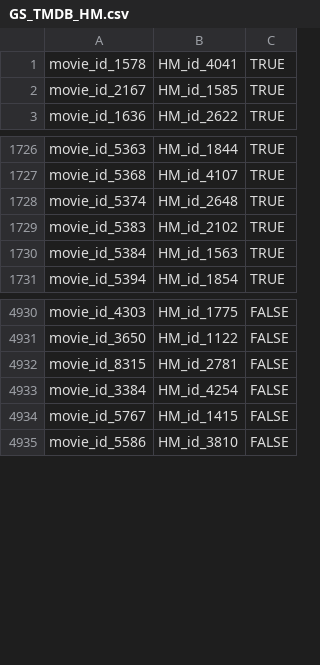
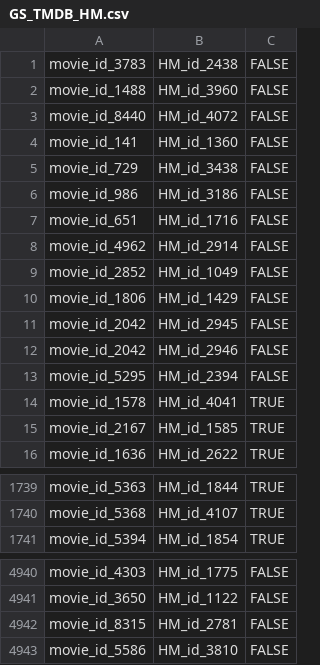
Before and after one commit to keskinse/WDI-Project, a CSV file: Data/goldstandard/GS_TMDB_HM.csv, drawn as a sheet; only a part is shown, gaps mark what is left out; the diff covers the shown part only.

```diff
--- a/Data/goldstandard/GS_TMDB_HM.csv
+++ b/Data/goldstandard/GS_TMDB_HM.csv
@@ -1 +1,14 @@
+movie_id_3783,HM_id_2438,FALSE
+movie_id_1488,HM_id_3960,FALSE
+movie_id_8440,HM_id_4072,FALSE
+movie_id_141,HM_id_1360,FALSE
+movie_id_729,HM_id_3438,FALSE
+movie_id_986,HM_id_3186,FALSE
+movie_id_651,HM_id_1716,FALSE
+movie_id_4962,HM_id_2914,FALSE
+movie_id_2852,HM_id_1049,FALSE
+movie_id_1806,HM_id_1429,FALSE
+movie_id_2042,HM_id_2945,FALSE
+movie_id_2042,HM_id_2946,FALSE
+movie_id_5295,HM_id_2394,FALSE
 movie_id_1578,HM_id_4041,TRUE
@@ -1727,5 +1740,2 @@ movie_id_5363,HM_id_1844,TRUE
 movie_id_5368,HM_id_4107,TRUE
-movie_id_5374,HM_id_2648,TRUE
-movie_id_5383,HM_id_2102,TRUE
-movie_id_5384,HM_id_1563,TRUE
 movie_id_5394,HM_id_1854,TRUE
@@ -4932,4 +4942,2 @@ movie_id_3650,HM_id_1122,FALSE
 movie_id_8315,HM_id_2781,FALSE
-movie_id_3384,HM_id_4254,FALSE
-movie_id_5767,HM_id_1415,FALSE
 movie_id_5586,HM_id_3810,FALSE
```
Also changed, not shown: 2 removed rows elsewhere in this file, Data/goldstandard/GS_DBpedia_HM.csv, Data/goldstandard/GS_DBpedia_TMDB.csv, 14 other files.
